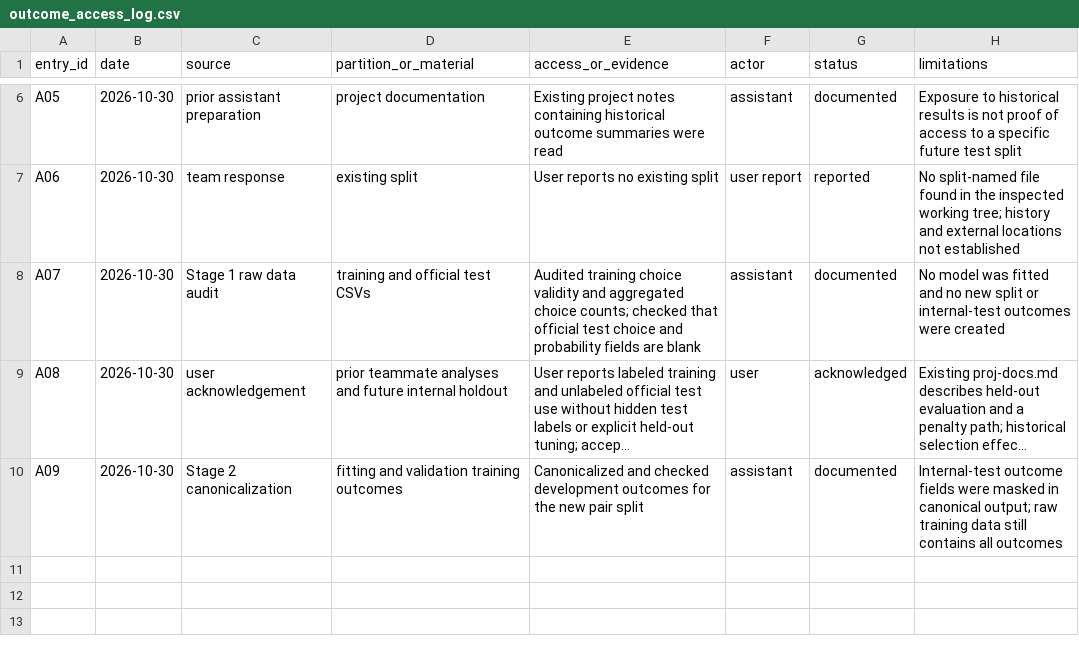
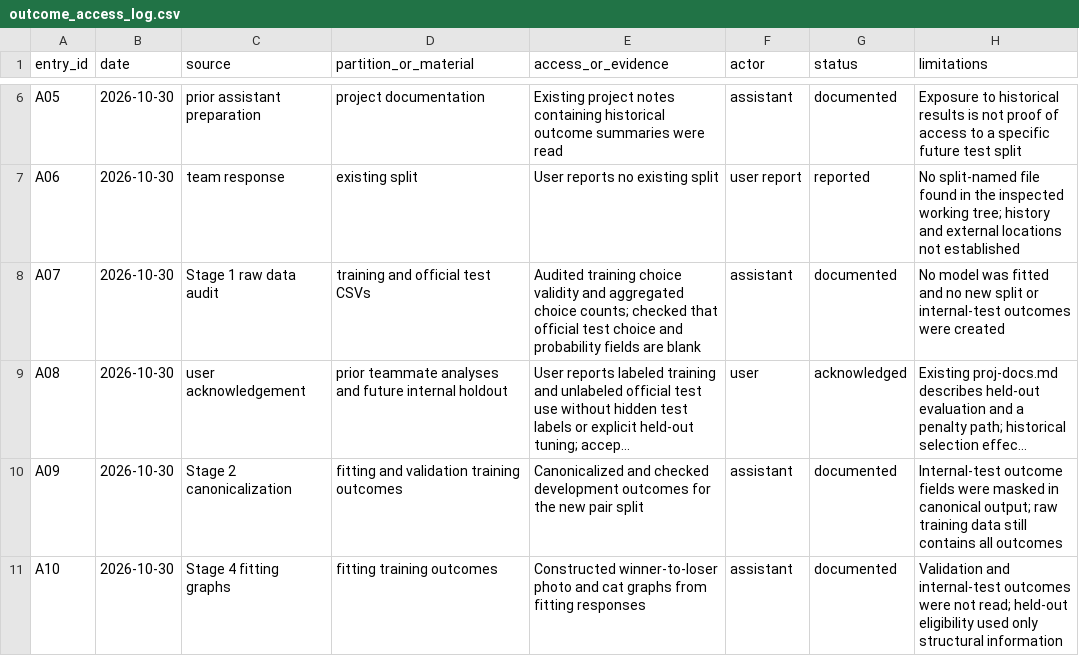
Before and after one commit to PKLgames/dsai5101midterm, a CSV file: artifacts/outcome_access_log.csv, drawn as a sheet; only a part is shown, gaps mark what is left out; long unchanged cells end in …; the diff names each change by its address in the sheet, - before the commit and + after, or states it on an @@ line.

```diff
--- a/artifacts/outcome_access_log.csv
+++ b/artifacts/outcome_access_log.csv
+row 11: A10 | 2026-10-30 | Stage 4 fitting graphs | fitting training outcomes | Constructed winner-to-loser photo and cat graphs from fitting responses | assistant | documented | Validation and internal-test outcomes were not read; held-out eligibility used only structural information
```
Also changed, not shown: artifacts/feature_review.csv, 16 other files.
